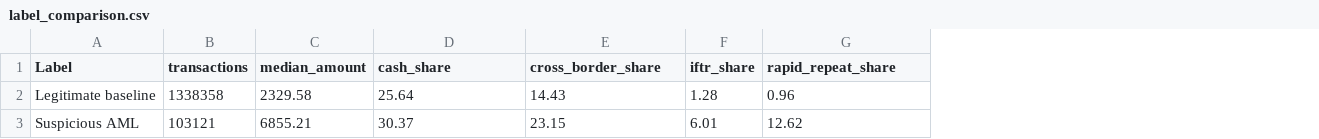
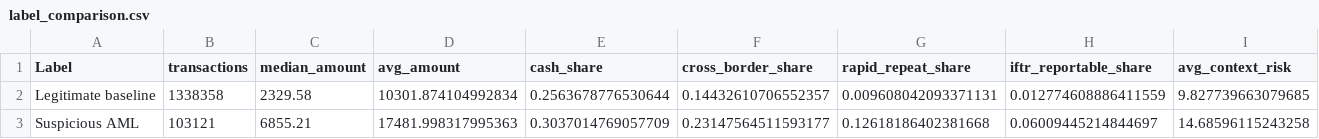
Before and after one commit to ColbertN/SA-AML-DATA-SIMULATION, a CSV file: results/insights/label_comparison.csv, drawn as a sheet; removed rows and columns are numbered as before the commit, all else as after; the diff names each change by its address in the sheet, - before the commit and + after, or states it on an @@ line.

```diff
--- a/results/insights/label_comparison.csv
+++ b/results/insights/label_comparison.csv
+column D (avg_amount), rows 2-3: 10301.874104992834 | 17481.998317995363
-column F (iftr_share), rows 2-3: 1.28 | 6.01
+column H (iftr_reportable_share), rows 2-3: 0.012774608886411559 | 0.06009445214844697
+column I (avg_context_risk), rows 2-3: 9.827739663079685 | 14.68596115243258
-E2 (cash_share): 25.64
+E2 (cash_share): 0.2563678776530644
-F2 (cross_border_share): 14.43
+F2 (cross_border_share): 0.14432610706552357
-G2 (rapid_repeat_share): 0.96
+G2 (rapid_repeat_share): 0.009608042093371131
-E3 (cash_share): 30.37
+E3 (cash_share): 0.3037014769057709
-F3 (cross_border_share): 23.15
+F3 (cross_border_share): 0.23147564511593177
-G3 (rapid_repeat_share): 12.62
+G3 (rapid_repeat_share): 0.12618186402381668
```
Also changed, not shown: results/insights/context_correlation.csv, results/insights/dataset_overview.csv, 23 other files.
